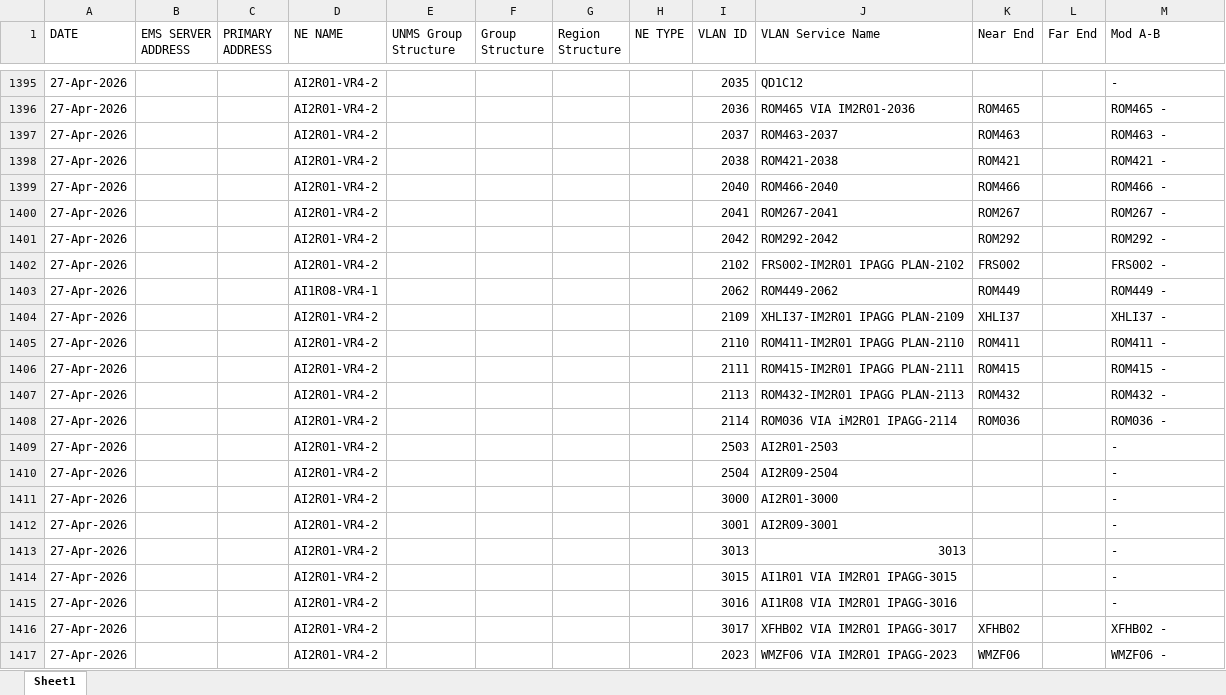
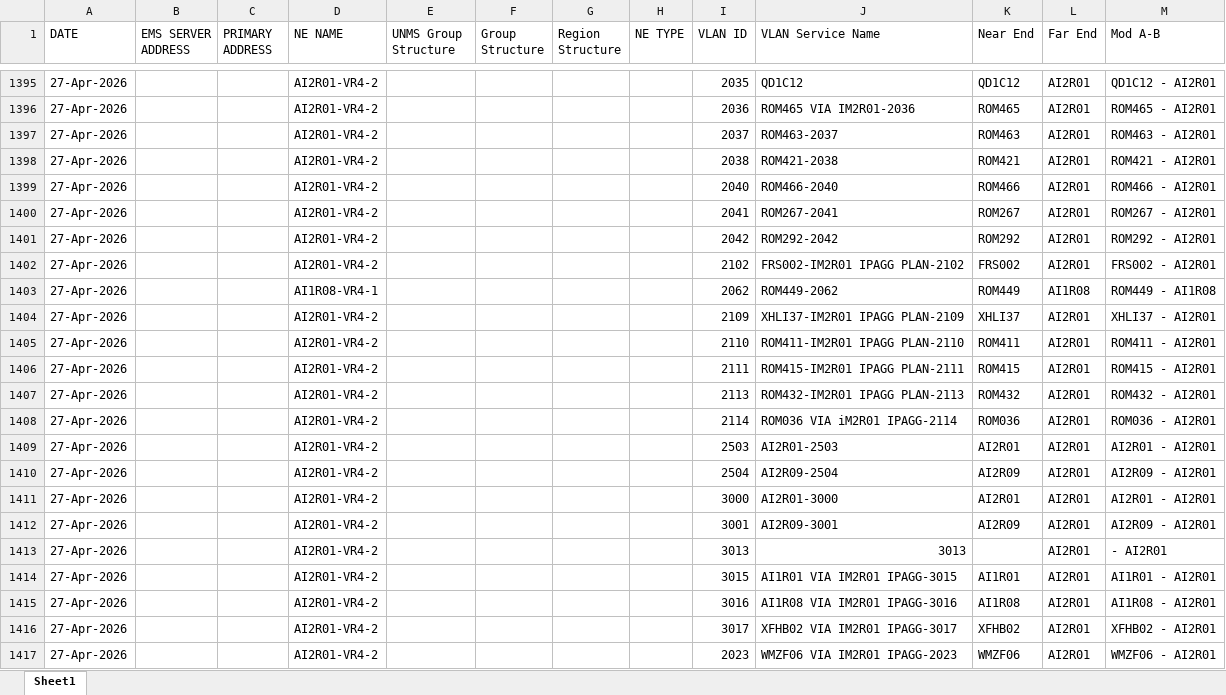
Before and after one commit to asghar-attari1211/network-explorer, an Excel workbook: Consolidated_VLAN_Report_27-Apr-2026.xlsx, sheet Sheet1, drawn as a sheet; only a part is shown, gaps mark what is left out; values as stored, in another font and other column widths than the file's, no borders; the diff covers the shown part only; the diff names each change by its address in the sheet, - before the commit and + after, or states it on an @@ line.

```diff
--- a/Consolidated_VLAN_Report_27-Apr-2026.xlsx (sheet Sheet1)
+++ b/Consolidated_VLAN_Report_27-Apr-2026.xlsx (sheet Sheet1)
-K1395 (Near End): (empty)
+K1395 (Near End): QD1C12
-L1395:L1402 (Far End): (empty)
+L1395:L1402 (Far End): AI2R01
-M1395 (Mod A-B): -
+M1395 (Mod A-B): QD1C12 - AI2R01
-M1396 (Mod A-B): ROM465 -
+M1396 (Mod A-B): ROM465 - AI2R01
-M1397 (Mod A-B): ROM463 -
+M1397 (Mod A-B): ROM463 - AI2R01
-M1398 (Mod A-B): ROM421 -
+M1398 (Mod A-B): ROM421 - AI2R01
-M1399 (Mod A-B): ROM466 -
+M1399 (Mod A-B): ROM466 - AI2R01
-M1400 (Mod A-B): ROM267 -
+M1400 (Mod A-B): ROM267 - AI2R01
-M1401 (Mod A-B): ROM292 -
+M1401 (Mod A-B): ROM292 - AI2R01
-M1402 (Mod A-B): FRS002 -
+M1402 (Mod A-B): FRS002 - AI2R01
-L1403 (Far End): (empty)
+L1403 (Far End): AI1R08
-M1403 (Mod A-B): ROM449 -
+M1403 (Mod A-B): ROM449 - AI1R08
-L1404:L1417 (Far End): (empty)
+L1404:L1417 (Far End): AI2R01
-M1404 (Mod A-B): XHLI37 -
+M1404 (Mod A-B): XHLI37 - AI2R01
-M1405 (Mod A-B): ROM411 -
+M1405 (Mod A-B): ROM411 - AI2R01
-M1406 (Mod A-B): ROM415 -
+M1406 (Mod A-B): ROM415 - AI2R01
-M1407 (Mod A-B): ROM432 -
+M1407 (Mod A-B): ROM432 - AI2R01
-M1408 (Mod A-B): ROM036 -
+M1408 (Mod A-B): ROM036 - AI2R01
-K1409 (Near End): (empty)
+K1409 (Near End): AI2R01
-M1409 (Mod A-B): -
+M1409 (Mod A-B): AI2R01 - AI2R01
-K1410 (Near End): (empty)
+K1410 (Near End): AI2R09
-M1410 (Mod A-B): -
+M1410 (Mod A-B): AI2R09 - AI2R01
-K1411 (Near End): (empty)
+K1411 (Near End): AI2R01
-M1411 (Mod A-B): -
+M1411 (Mod A-B): AI2R01 - AI2R01
-K1412 (Near End): (empty)
+K1412 (Near End): AI2R09
-M1412 (Mod A-B): -
+M1412 (Mod A-B): AI2R09 - AI2R01
-M1413 (Mod A-B): -
+M1413 (Mod A-B): - AI2R01
-K1414 (Near End): (empty)
+K1414 (Near End): AI1R01
-M1414 (Mod A-B): -
+M1414 (Mod A-B): AI1R01 - AI2R01
-K1415 (Near End): (empty)
+K1415 (Near End): AI1R08
-M1415 (Mod A-B): -
+M1415 (Mod A-B): AI1R08 - AI2R01
-M1416 (Mod A-B): XFHB02 -
+M1416 (Mod A-B): XFHB02 - AI2R01
-M1417 (Mod A-B): WMZF06 -
+M1417 (Mod A-B): WMZF06 - AI2R01
```
Also changed, not shown: 818 edited cells elsewhere in this sheet, Dependencies.xlsx, Logs_Discrepancies.xlsx, 2 other files.
